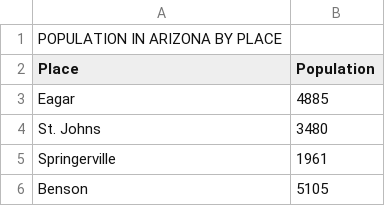
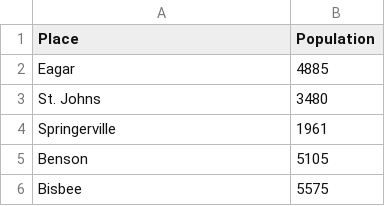
Before and after one commit to prairieschooner/Coursera_Capstone, a CSV file: pop_2010_all.csv, drawn as a sheet; only a part is shown; the shorter side is filled out with more unchanged rows.

Commit message:
uploaded population data

```diff
--- a/pop_2010_all.csv
+++ b/pop_2010_all.csv
@@ -1,2 +1 @@
-POPULATION IN ARIZONA BY PLACE,
 Place,Population
```
